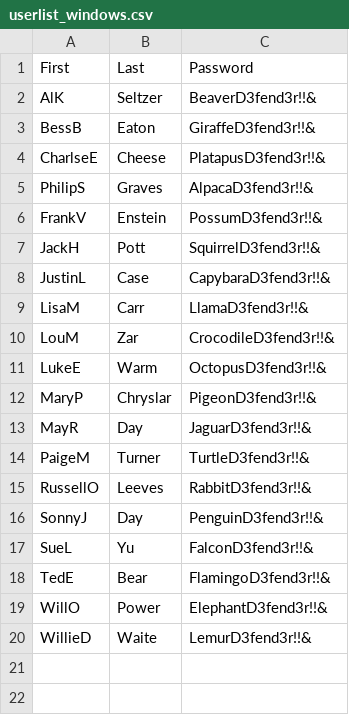
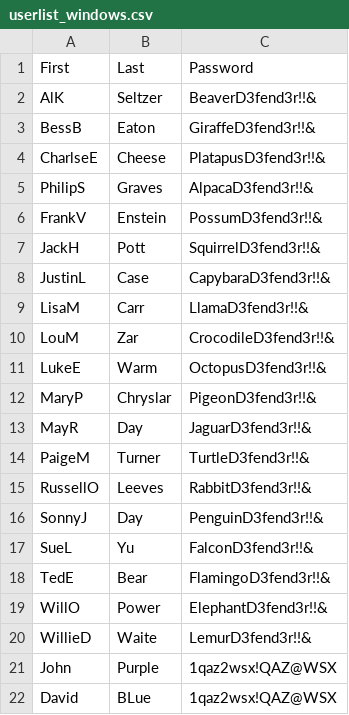
Before and after one commit to dsisk69/RangeBackend, a CSV file: scripts/orchestration/userlist_windows.csv, drawn as a sheet.

Commit message:
Added 2 users

```diff
--- a/scripts/orchestration/userlist_windows.csv
+++ b/scripts/orchestration/userlist_windows.csv
@@ -20 +20,3 @@ WillO,Power,ElephantD3fend3r!!&
 WillieD,Waite,LemurD3fend3r!!&
+John,Purple,1qaz2wsx!QAZ@WSX
+David,BLue,1qaz2wsx!QAZ@WSX
```
